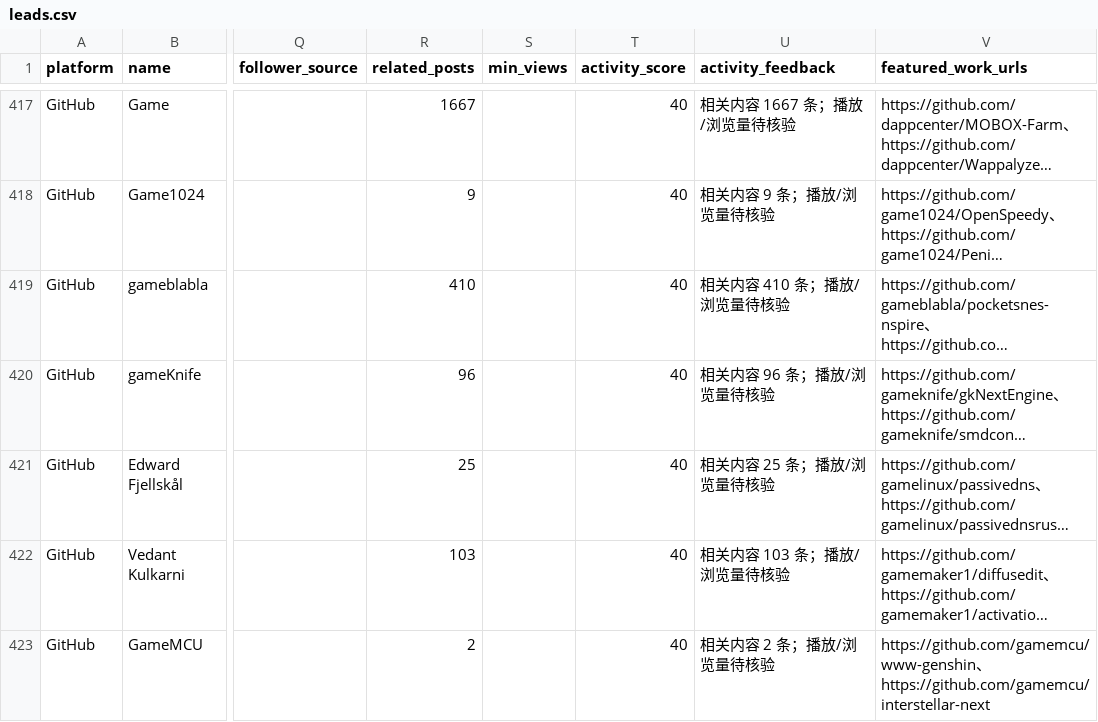
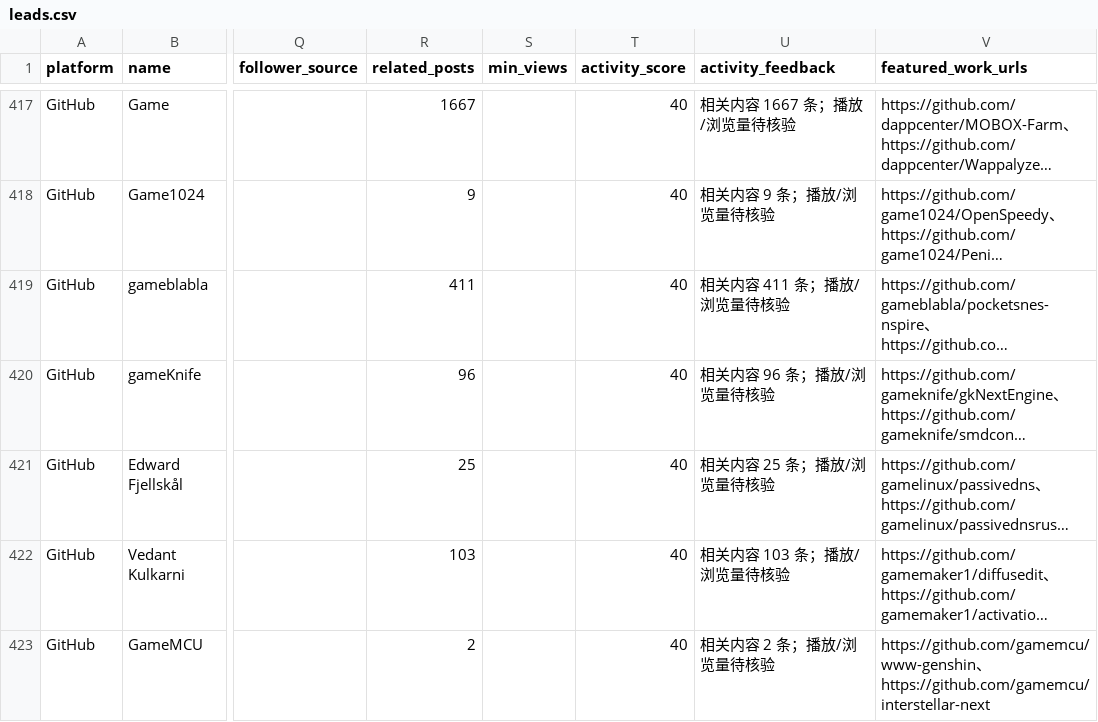
Before and after one commit to jzks7ymgzv-tech/ai-creator-koc-radar, a CSV file: data/leads.csv, drawn as a sheet; only a part is shown, gaps mark what is left out; long unchanged cells end in …; the diff covers the shown part only; the diff names each change by its address in the sheet, - before the commit and + after, or states it on an @@ line.

```diff
--- a/data/leads.csv
+++ b/data/leads.csv
-R419 (related_posts): 410
+R419 (related_posts): 411
-U419 (activity_feedback): 相关内容 410 条；播放/浏览量待核验
+U419 (activity_feedback): 相关内容 411 条；播放/浏览量待核验
```
Also changed, not shown: 1 added row and 14 edited cells elsewhere in this file, 2 other files.
